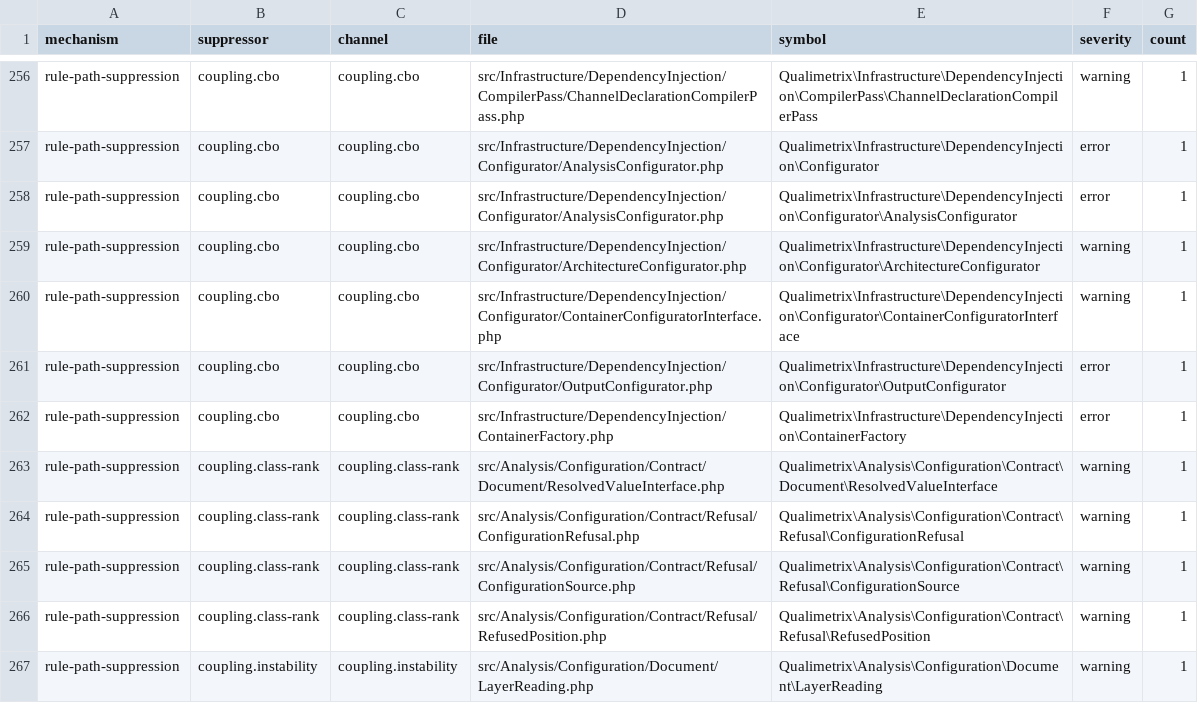
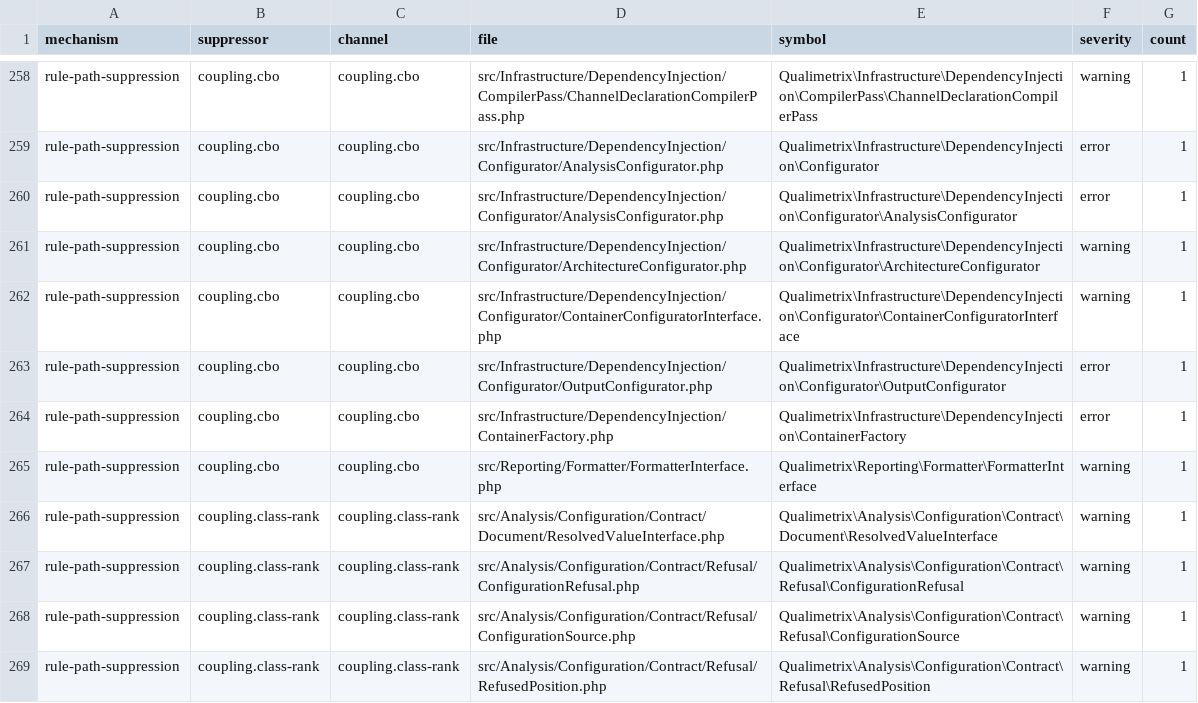
Before and after one commit to qualimetrix/qualimetrix, a TSV file: docs/internal/generated/suppression/composition.tsv, drawn as a sheet; only a part is shown, gaps mark what is left out; the shorter side is filled out with more unchanged rows; the diff covers the shown part only.

```diff
--- a/docs/internal/generated/suppression/composition.tsv
+++ b/docs/internal/generated/suppression/composition.tsv
@@ -262,2 +264,3 @@ rule-path-suppression	coupling.cbo	coupling.cbo	src/Infrastructure/DependencyInj
 rule-path-suppression	coupling.cbo	coupling.cbo	src/Infrastructure/DependencyInjection/ContainerFactory.php	Qualimetrix\Infrastructure\DependencyInjection\ContainerFactory	error	1
+rule-path-suppression	coupling.cbo	coupling.cbo	src/Reporting/Formatter/FormatterInterface.php	Qualimetrix\Reporting\Formatter\FormatterInterface	warning	1
 rule-path-suppression	coupling.class-rank	coupling.class-rank	src/Analysis/Configuration/Contract/Document/ResolvedValueInterface.php	Qualimetrix\Analysis\Configuration\Contract\Document\ResolvedValueInterface	warning	1
```
Also changed, not shown: 8 added rows elsewhere in this file, docs/internal/generated/modular-architecture/manifest-enforcement-summary.tsv, finding-gate/enumeration-renames.tsv, 3 other files.
